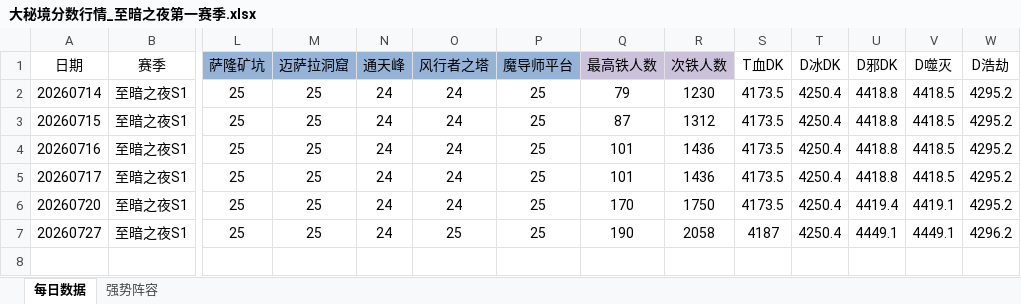
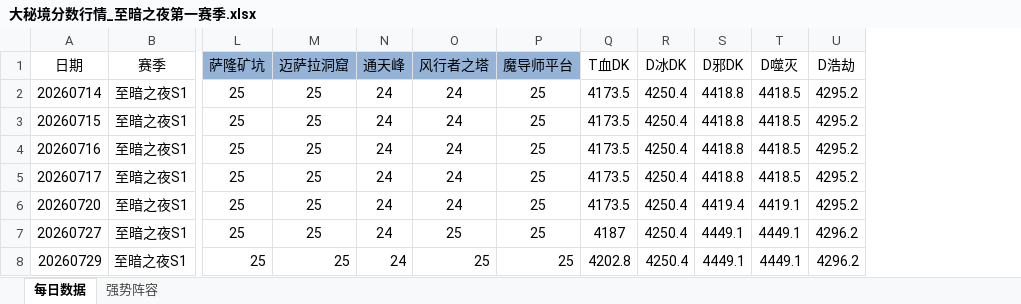
Before and after one commit to lvxingzhi/WowDailyReport, an Excel workbook: 大秘境分数行情_至暗之夜第一赛季.xlsx, sheet 每日数据, drawn as a sheet; only a part is shown, gaps mark what is left out; values as stored, in another font and other column widths than the file's, no borders; removed rows and columns are numbered as before the commit, all else as after; rows hold the shown columns only; the diff names each change by its address in the sheet, - before the commit and + after, or states it on an @@ line.

```diff
--- a/大秘境分数行情_至暗之夜第一赛季.xlsx (sheet 每日数据)
+++ b/大秘境分数行情_至暗之夜第一赛季.xlsx (sheet 每日数据)
-column Q (最高铁人数), rows 2-7: 79 | 87 | 101 | 101 | 170 | 190
-column R (次铁人数), rows 2-7: 1230 | 1312 | 1436 | 1436 | 1750 | 2058
+row 8: 20260729 | 至暗之夜S1 | 25 | 25 | 24 | 25 | 25 | 4202.8 | 4250.4 | 4449.1 | 4449.1 | 4296.2
```
Also changed, not shown: 11 other files.
